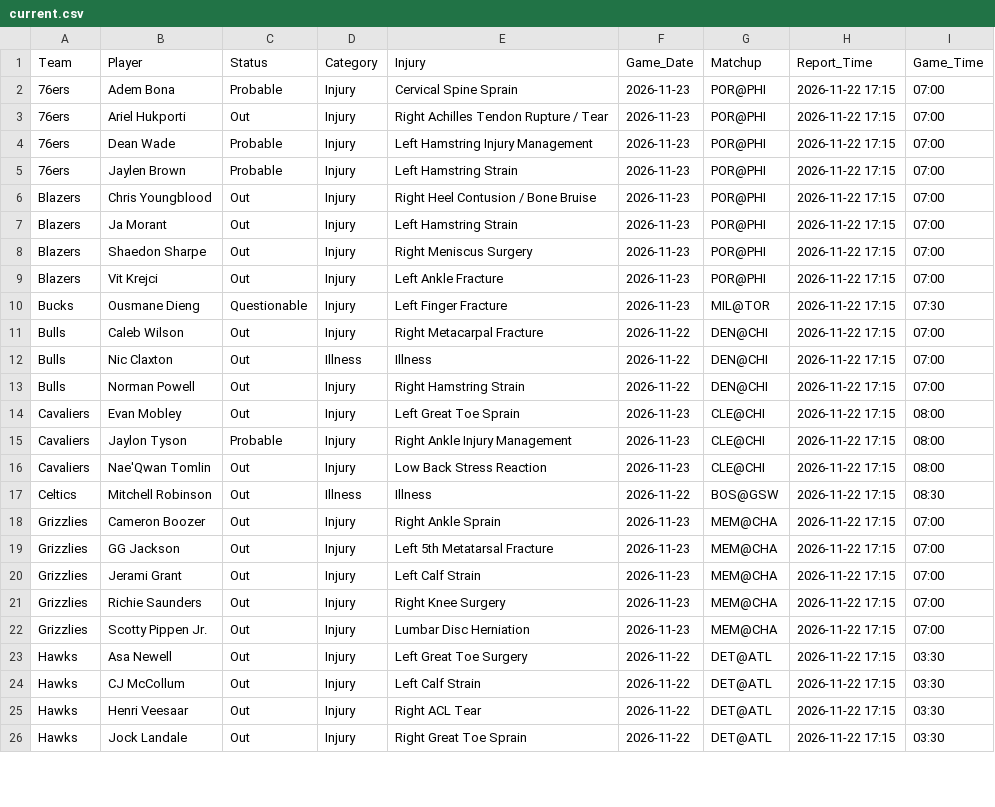
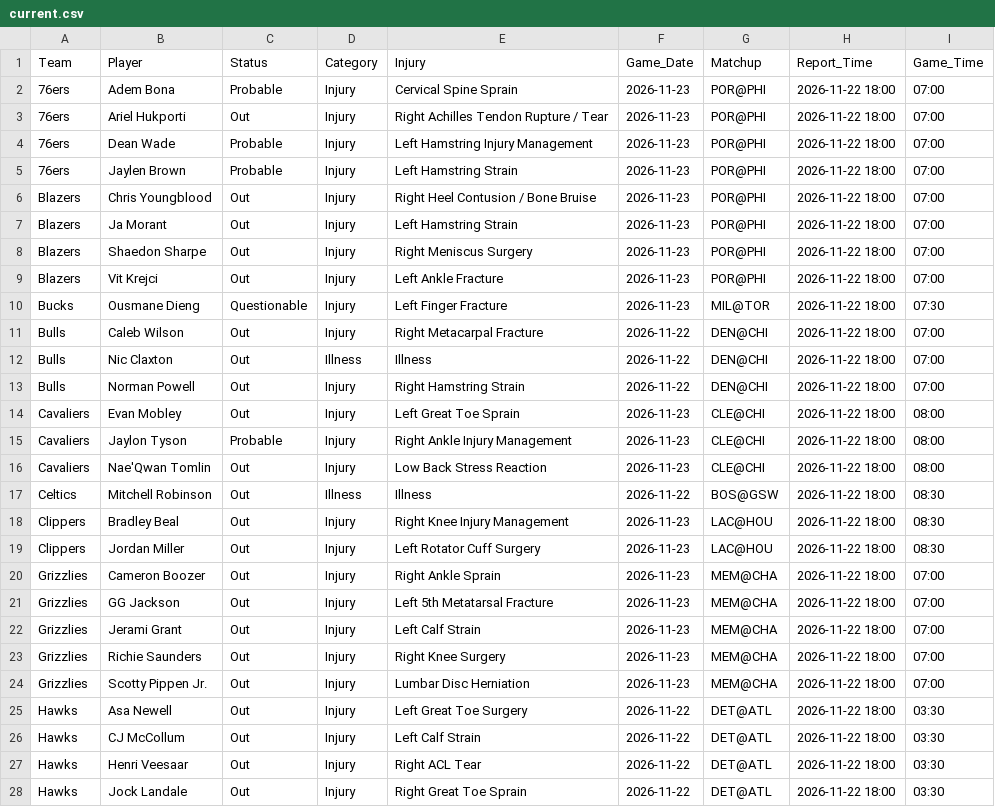
Before and after one commit to Nictaylorusa/injury-tracker, a CSV file: docs/current.csv, drawn as a sheet; only a part is shown; the diff covers the shown part only.

Commit message:
Update Right now

```diff
--- a/docs/current.csv
+++ b/docs/current.csv
@@ -1,26 +1,28 @@
 Team,Player,Status,Category,Injury,Game_Date,Matchup,Report_Time,Game_Time
-76ers,Adem Bona,Probable,Injury,Cervical Spine Sprain,2026-11-23,POR@PHI,2026-11-22 17:15,07:00
-76ers,Ariel Hukporti,Out,Injury,Right Achilles Tendon Rupture / Tear,2026-11-23,POR@PHI,2026-11-22 17:15,07:00
-76ers,Dean Wade,Probable,Injury,Left Hamstring Injury Management,2026-11-23,POR@PHI,2026-11-22 17:15,07:00
-76ers,Jaylen Brown,Probable,Injury,Left Hamstring Strain,2026-11-23,POR@PHI,2026-11-22 17:15,07:00
-Blazers,Chris Youngblood,Out,Injury,Right Heel Contusion / Bone Bruise,2026-11-23,POR@PHI,2026-11-22 17:15,07:00
-Blazers,Ja Morant,Out,Injury,Left Hamstring Strain,2026-11-23,POR@PHI,2026-11-22 17:15,07:00
-Blazers,Shaedon Sharpe,Out,Injury,Right Meniscus Surgery,2026-11-23,POR@PHI,2026-11-22 17:15,07:00
-Blazers,Vit Krejci,Out,Injury,Left Ankle Fracture,2026-11-23,POR@PHI,2026-11-22 17:15,07:00
-Bucks,Ousmane Dieng,Questionable,Injury,Left Finger Fracture,2026-11-23,MIL@TOR,2026-11-22 17:15,07:30
-Bulls,Caleb Wilson,Out,Injury,Right Metacarpal Fracture,2026-11-22,DEN@CHI,2026-11-22 17:15,07:00
-Bulls,Nic Claxton,Out,Illness,Illness,2026-11-22,DEN@CHI,2026-11-22 17:15,07:00
-Bulls,Norman Powell,Out,Injury,Right Hamstring Strain,2026-11-22,DEN@CHI,2026-11-22 17:15,07:00
-Cavaliers,Evan Mobley,Out,Injury,Left Great Toe Sprain,2026-11-23,CLE@CHI,2026-11-22 17:15,08:00
-Cavaliers,Jaylon Tyson,Probable,Injury,Right Ankle Injury Management,2026-11-23,CLE@CHI,2026-11-22 17:15,08:00
-Cavaliers,Nae'Qwan Tomlin,Out,Injury,Low Back Stress Reaction,2026-11-23,CLE@CHI,2026-11-22 17:15,08:00
-Celtics,Mitchell Robinson,Out,Illness,Illness,2026-11-22,BOS@GSW,2026-11-22 17:15,08:30
-Grizzlies,Cameron Boozer,Out,Injury,Right Ankle Sprain,2026-11-23,MEM@CHA,2026-11-22 17:15,07:00
-Grizzlies,GG Jackson,Out,Injury,Left 5th Metatarsal Fracture,2026-11-23,MEM@CHA,2026-11-22 17:15,07:00
-Grizzlies,Jerami Grant,Out,Injury,Left Calf Strain,2026-11-23,MEM@CHA,2026-11-22 17:15,07:00
-Grizzlies,Richie Saunders,Out,Injury,Right Knee Surgery,2026-11-23,MEM@CHA,2026-11-22 17:15,07:00
-Grizzlies,Scotty Pippen Jr.,Out,Injury,Lumbar Disc Herniation,2026-11-23,MEM@CHA,2026-11-22 17:15,07:00
-Hawks,Asa Newell,Out,Injury,Left Great Toe Surgery,2026-11-22,DET@ATL,2026-11-22 17:15,03:30
-Hawks,CJ McCollum,Out,Injury,Left Calf Strain,2026-11-22,DET@ATL,2026-11-22 17:15,03:30
-Hawks,Henri Veesaar,Out,Injury,Right ACL Tear,2026-11-22,DET@ATL,2026-11-22 17:15,03:30
-Hawks,Jock Landale,Out,Injury,Right Great Toe Sprain,2026-11-22,DET@ATL,2026-11-22 17:15,03:30
+76ers,Adem Bona,Probable,Injury,Cervical Spine Sprain,2026-11-23,POR@PHI,2026-11-22 18:00,07:00
+76ers,Ariel Hukporti,Out,Injury,Right Achilles Tendon Rupture / Tear,2026-11-23,POR@PHI,2026-11-22 18:00,07:00
+76ers,Dean Wade,Probable,Injury,Left Hamstring Injury Management,2026-11-23,POR@PHI,2026-11-22 18:00,07:00
+76ers,Jaylen Brown,Probable,Injury,Left Hamstring Strain,2026-11-23,POR@PHI,2026-11-22 18:00,07:00
+Blazers,Chris Youngblood,Out,Injury,Right Heel Contusion / Bone Bruise,2026-11-23,POR@PHI,2026-11-22 18:00,07:00
+Blazers,Ja Morant,Out,Injury,Left Hamstring Strain,2026-11-23,POR@PHI,2026-11-22 18:00,07:00
+Blazers,Shaedon Sharpe,Out,Injury,Right Meniscus Surgery,2026-11-23,POR@PHI,2026-11-22 18:00,07:00
+Blazers,Vit Krejci,Out,Injury,Left Ankle Fracture,2026-11-23,POR@PHI,2026-11-22 18:00,07:00
+Bucks,Ousmane Dieng,Questionable,Injury,Left Finger Fracture,2026-11-23,MIL@TOR,2026-11-22 18:00,07:30
+Bulls,Caleb Wilson,Out,Injury,Right Metacarpal Fracture,2026-11-22,DEN@CHI,2026-11-22 18:00,07:00
+Bulls,Nic Claxton,Out,Illness,Illness,2026-11-22,DEN@CHI,2026-11-22 18:00,07:00
+Bulls,Norman Powell,Out,Injury,Right Hamstring Strain,2026-11-22,DEN@CHI,2026-11-22 18:00,07:00
+Cavaliers,Evan Mobley,Out,Injury,Left Great Toe Sprain,2026-11-23,CLE@CHI,2026-11-22 18:00,08:00
+Cavaliers,Jaylon Tyson,Probable,Injury,Right Ankle Injury Management,2026-11-23,CLE@CHI,2026-11-22 18:00,08:00
+Cavaliers,Nae'Qwan Tomlin,Out,Injury,Low Back Stress Reaction,2026-11-23,CLE@CHI,2026-11-22 18:00,08:00
+Celtics,Mitchell Robinson,Out,Illness,Illness,2026-11-22,BOS@GSW,2026-11-22 18:00,08:30
+Clippers,Bradley Beal,Out,Injury,Right Knee Injury Management,2026-11-23,LAC@HOU,2026-11-22 18:00,08:30
+Clippers,Jordan Miller,Out,Injury,Left Rotator Cuff Surgery,2026-11-23,LAC@HOU,2026-11-22 18:00,08:30
+Grizzlies,Cameron Boozer,Out,Injury,Right Ankle Sprain,2026-11-23,MEM@CHA,2026-11-22 18:00,07:00
+Grizzlies,GG Jackson,Out,Injury,Left 5th Metatarsal Fracture,2026-11-23,MEM@CHA,2026-11-22 18:00,07:00
+Grizzlies,Jerami Grant,Out,Injury,Left Calf Strain,2026-11-23,MEM@CHA,2026-11-22 18:00,07:00
+Grizzlies,Richie Saunders,Out,Injury,Right Knee Surgery,2026-11-23,MEM@CHA,2026-11-22 18:00,07:00
+Grizzlies,Scotty Pippen Jr.,Out,Injury,Lumbar Disc Herniation,2026-11-23,MEM@CHA,2026-11-22 18:00,07:00
+Hawks,Asa Newell,Out,Injury,Left Great Toe Surgery,2026-11-22,DET@ATL,2026-11-22 18:00,03:30
+Hawks,CJ McCollum,Out,Injury,Left Calf Strain,2026-11-22,DET@ATL,2026-11-22 18:00,03:30
+Hawks,Henri Veesaar,Out,Injury,Right ACL Tear,2026-11-22,DET@ATL,2026-11-22 18:00,03:30
+Hawks,Jock Landale,Out,Injury,Right Great Toe Sprain,2026-11-22,DET@ATL,2026-11-22 18:00,03:30
```
Also changed, not shown: 5 added rows and 69 edited cells elsewhere in this file, 1 other file.
